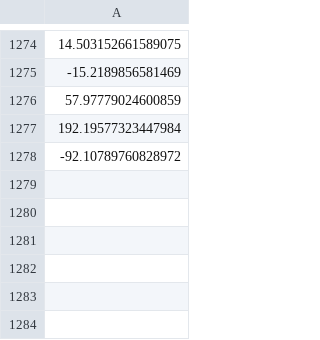
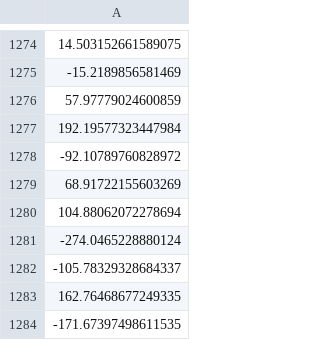
Before and after one commit to d3ac/sac, a CSV file: data.csv, drawn as a sheet; only a part is shown, gaps mark what is left out.

Commit message:
sac

```diff
--- a/data.csv
+++ b/data.csv
@@ -1278 +1278,7 @@
 -92.10789760828972
+68.91722155603269
+104.88062072278694
+-274.0465228880124
+-105.78329328684337
+162.76468677249335
+-171.67397498611535
```
